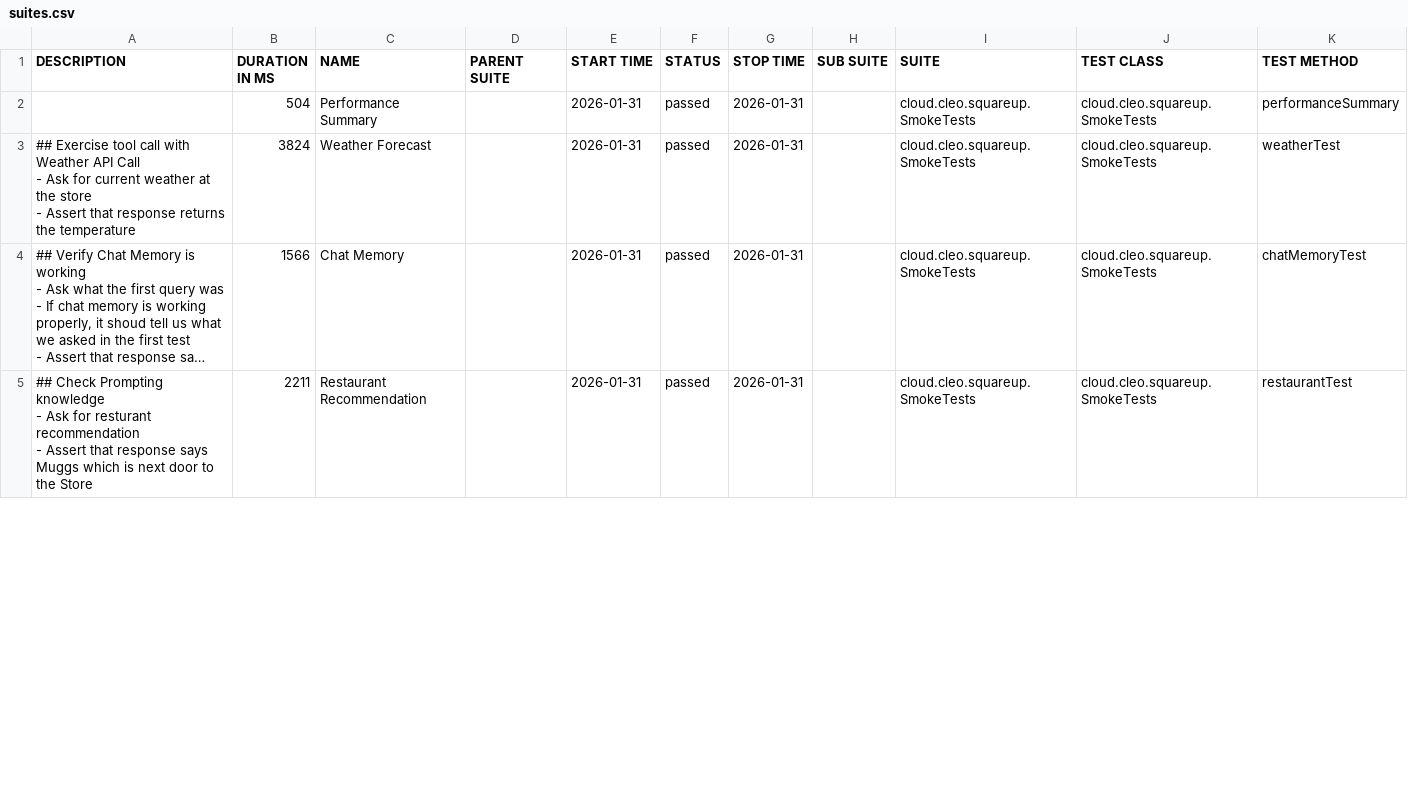
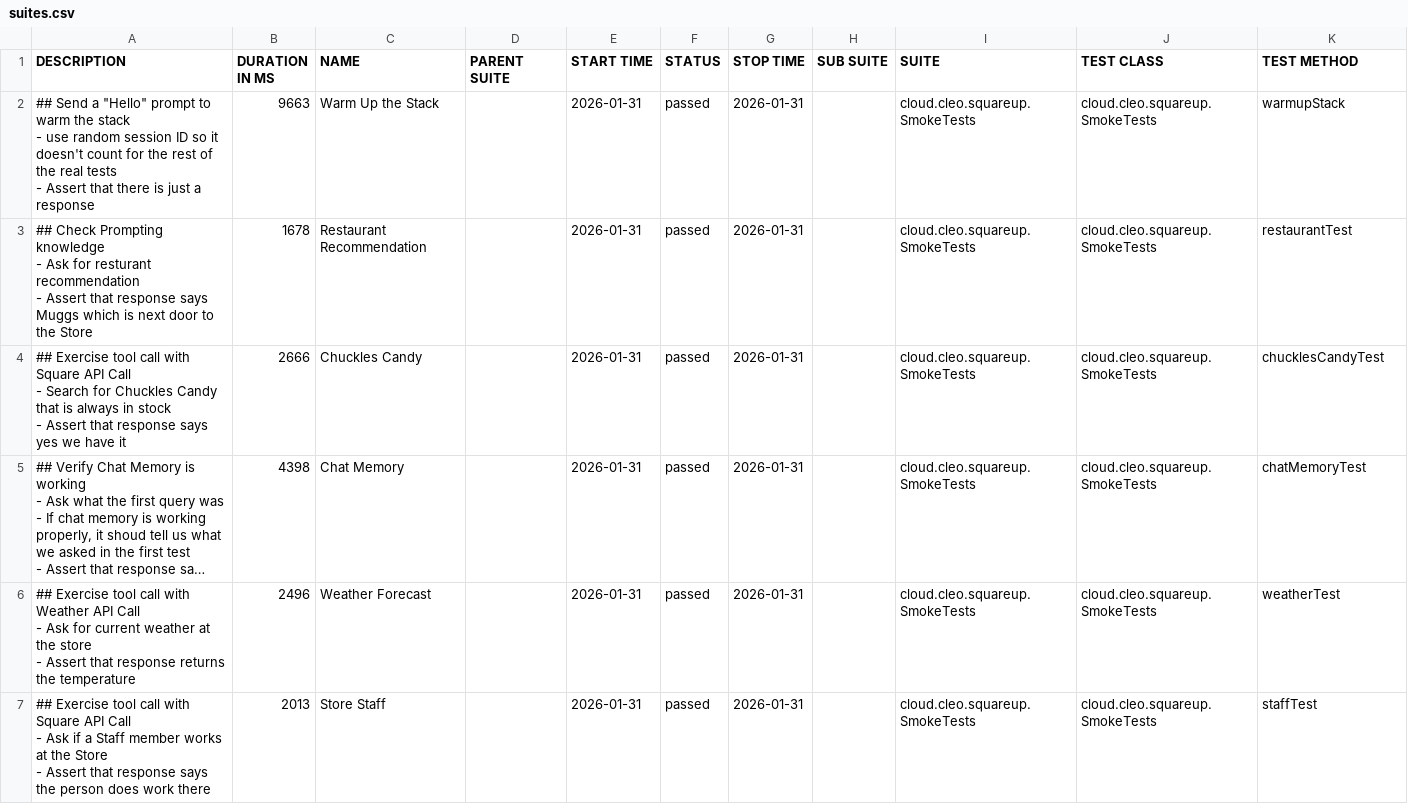
Before and after one commit to docwho2/java-squareup-spring-ai-ivr, a CSV file: us.amazon.nova-2-lite-v1_0/SmokeTests/data/suites.csv, drawn as a sheet; only a part is shown; long unchanged cells end in …; addresses are those after the commit; ↵ is a line break in a cell; the diff covers the shown part only; the diff names each change by its address in the sheet, - before the commit and + after, or states it on an @@ line.

```diff
--- a/us.amazon.nova-2-lite-v1_0/SmokeTests/data/suites.csv
+++ b/us.amazon.nova-2-lite-v1_0/SmokeTests/data/suites.csv
-A2 (DESCRIPTION): (empty)
+A2 (DESCRIPTION): ## Send a "Hello" prompt to warm the stack ↵ - use random session ID so it doesn't count for the rest of the real tests ↵ - Assert that there is just a response
-B2 (DURATION IN MS): 504
+B2 (DURATION IN MS): 9663
-C2 (NAME): Performance Summary
+C2 (NAME): Warm Up the Stack
-K2 (TEST METHOD): performanceSummary
+K2 (TEST METHOD): warmupStack
-A3 (DESCRIPTION): ## Exercise tool call with Weather API Call ↵ - Ask for current weather at the store ↵ - Assert that response returns the temperature
+A3 (DESCRIPTION): ## Check Prompting knowledge ↵ - Ask for resturant recommendation ↵ - Assert that response says Muggs which is next door to the Store
-B3 (DURATION IN MS): 3824
+B3 (DURATION IN MS): 1678
-C3 (NAME): Weather Forecast
+C3 (NAME): Restaurant Recommendation
-K3 (TEST METHOD): weatherTest
+K3 (TEST METHOD): restaurantTest
+row 4: ## Exercise tool call with Square API Call ↵ - Search for Chuckles Candy that is always in stock ↵ - Assert that response says yes we have it | 2666 | Chuckles Candy |  | 2026-01-31 | passed | 2026-01-31 |  | cloud.cleo.squareup.SmokeTests | cloud.cleo.squareup.SmokeTests | chucklesCandyTest
-B5 (DURATION IN MS): 1566
+B5 (DURATION IN MS): 4398
-A6 (DESCRIPTION): ## Check Prompting knowledge ↵ - Ask for resturant recommendation ↵ - Assert that response says Muggs which is next door to the Store
+A6 (DESCRIPTION): ## Exercise tool call with Weather API Call ↵ - Ask for current weather at the store ↵ - Assert that response returns the temperature
-B6 (DURATION IN MS): 2211
+B6 (DURATION IN MS): 2496
-C6 (NAME): Restaurant Recommendation
+C6 (NAME): Weather Forecast
-K6 (TEST METHOD): restaurantTest
+K6 (TEST METHOD): weatherTest
+row 7: ## Exercise tool call with Square API Call ↵ - Ask if a Staff member works at the Store ↵ - Assert that response says the person does work there | 2013 | Store Staff |  | 2026-01-31 | passed | 2026-01-31 |  | cloud.cleo.squareup.SmokeTests | cloud.cleo.squareup.SmokeTests | staffTest
```
Also changed, not shown: 2 removed rows and 6 edited cells elsewhere in this file, us.amazon.nova-2-lite-v1_0/SmokeTests/data/behaviors.csv, 44 other files.
